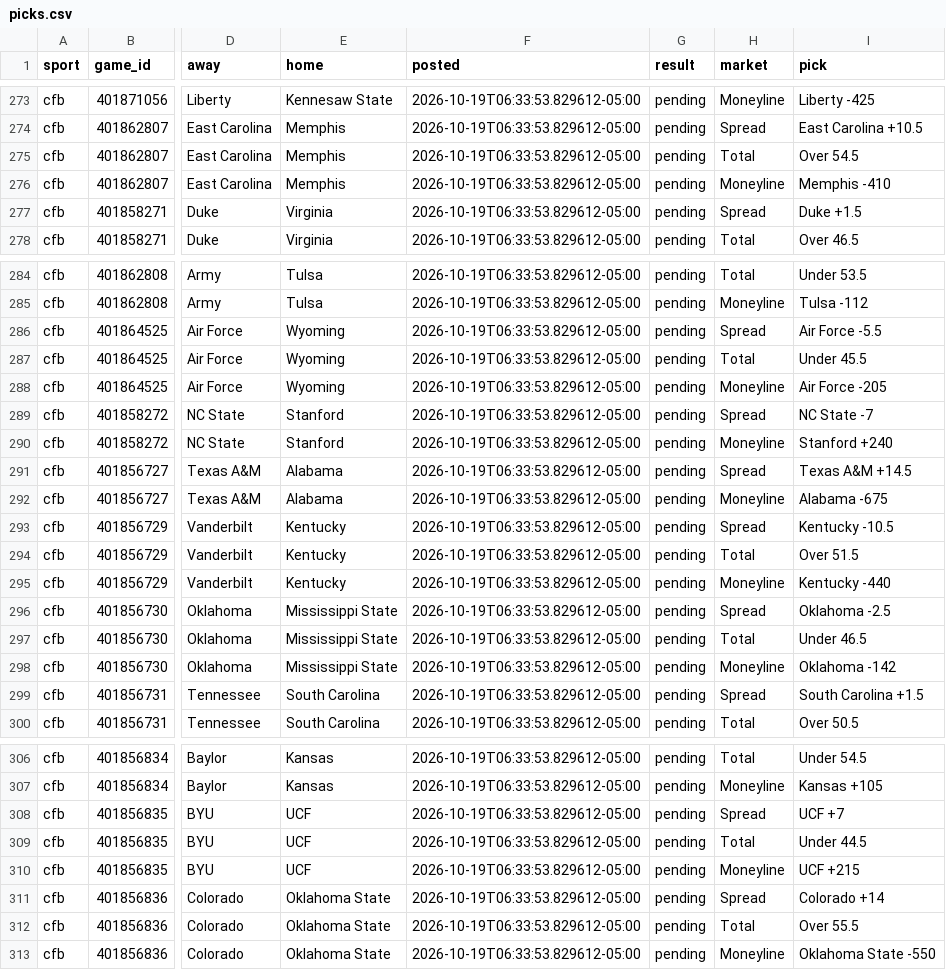
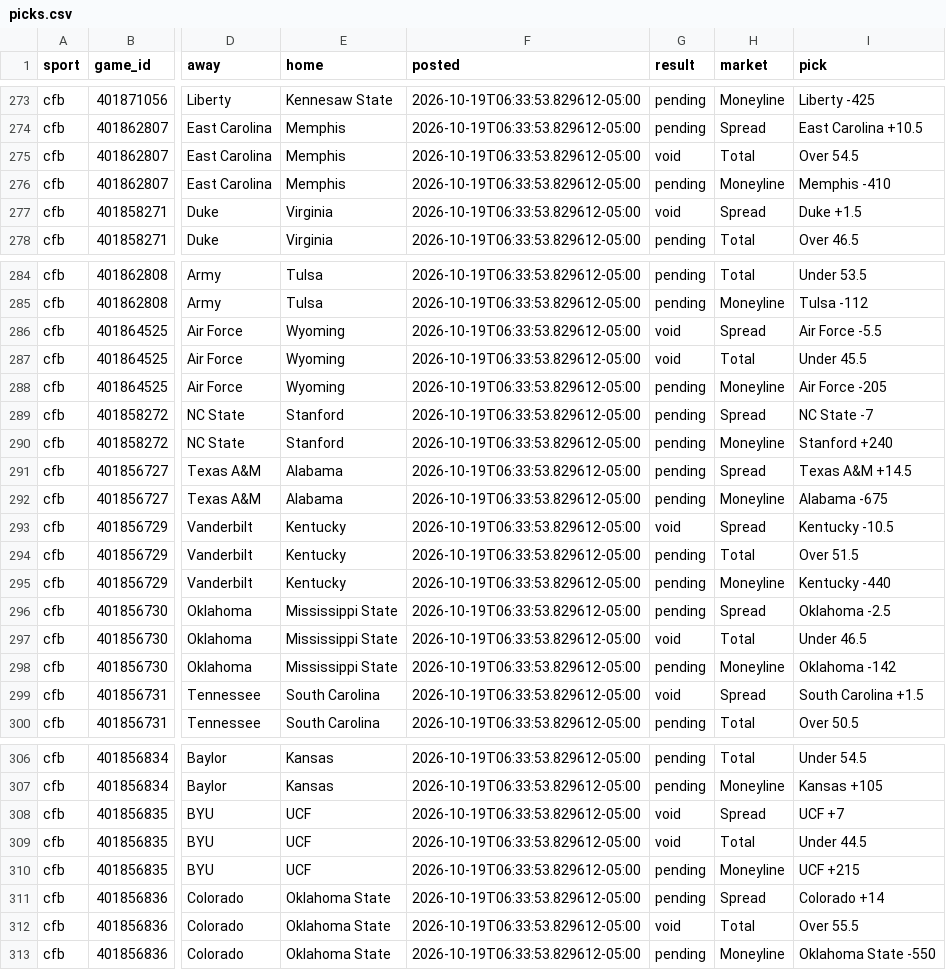
Before and after one commit to ztaylor9822/gapboard, a CSV file: data/picks.csv, drawn as a sheet; only a part is shown, gaps mark what is left out; the diff covers the shown part only; the diff names each change by its address in the sheet, - before the commit and + after, or states it on an @@ line.

```diff
--- a/data/picks.csv
+++ b/data/picks.csv
-G275 (result): pending
+G275 (result): void
-G277 (result): pending
+G277 (result): void
-G286:G287 (result): pending
+G286:G287 (result): void
-G293 (result): pending
+G293 (result): void
-G297 (result): pending
+G297 (result): void
-G299 (result): pending
+G299 (result): void
-G308:G309 (result): pending
+G308:G309 (result): void
-G312 (result): pending
+G312 (result): void
```
Also changed, not shown: 15 edited cells elsewhere in this file, 3 other files.
